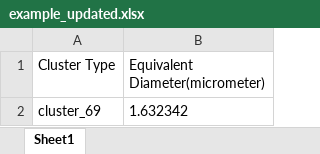
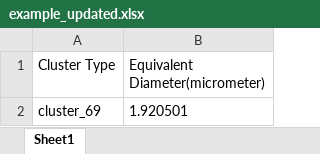
Before and after one commit to WenLiuyi/fiber_Analysis, an Excel workbook: example_updated.xlsx, sheet Sheet1, drawn as a sheet; values as stored, in another font and other column widths than the file's, no borders; the diff names each change by its address in the sheet, - before the commit and + after, or states it on an @@ line.

```diff
--- a/example_updated.xlsx (sheet Sheet1)
+++ b/example_updated.xlsx (sheet Sheet1)
-B2 (Equivalent Diameter(micrometer)): 1.632342
+B2 (Equivalent Diameter(micrometer)): 1.920501
```
Also changed, not shown: 2 other files.
